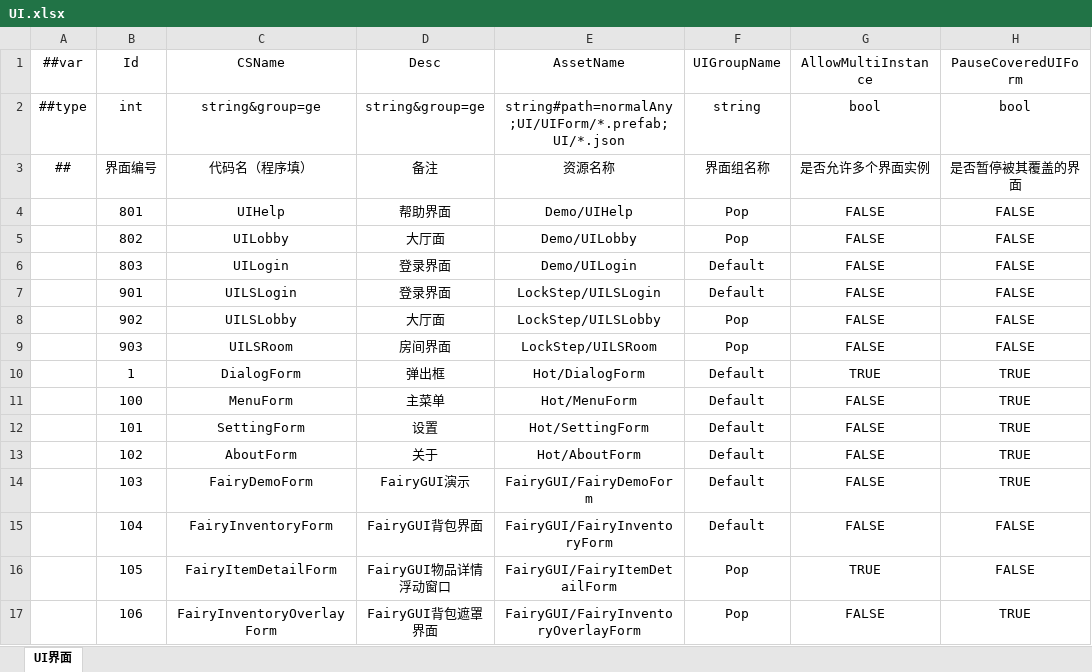
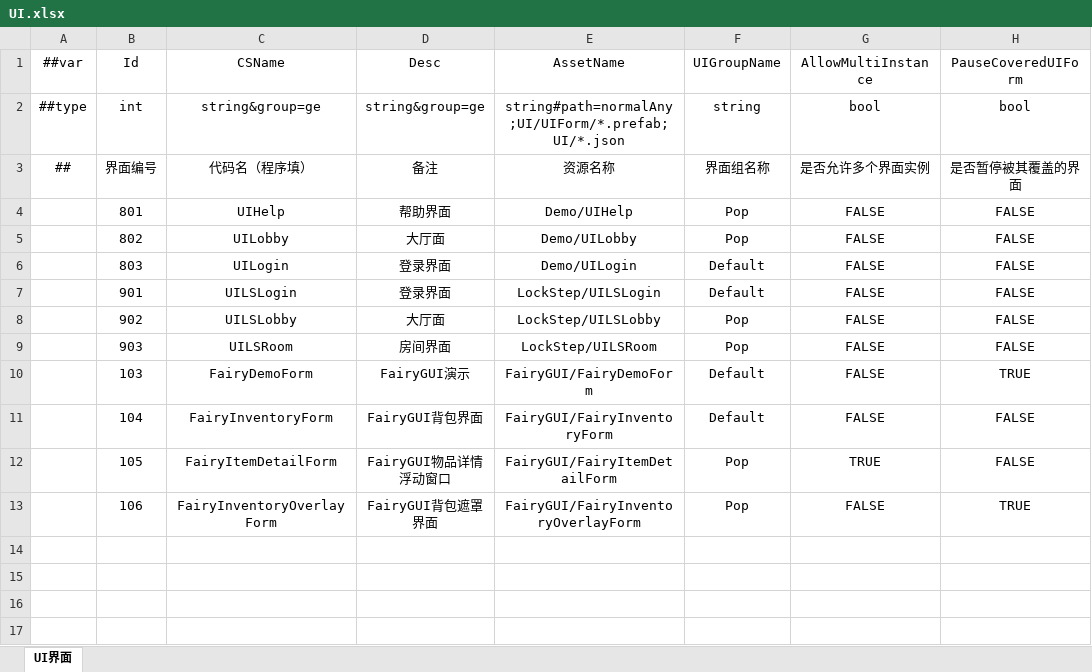
Before and after one commit to PoSuanSama/FGUI2GDK, an Excel workbook: Design/Excel/ET/Datas/Game/UI.xlsx, sheet UI界面, drawn as a sheet; values as stored, in another font and other column widths than the file's, no borders; the diff names each change by its address in the sheet, - before the commit and + after, or states it on an @@ line.

Commit message:
refactor(fgui): 删除 GameHot 侧 UGUI 界面栈

```diff
--- a/Design/Excel/ET/Datas/Game/UI.xlsx (sheet UI界面)
+++ b/Design/Excel/ET/Datas/Game/UI.xlsx (sheet UI界面)
-row 10:  | 1 | DialogForm | 弹出框 | Hot/DialogForm | Default | TRUE | TRUE
-row 11:  | 100 | MenuForm | 主菜单 | Hot/MenuForm | Default | FALSE | TRUE
-row 12:  | 101 | SettingForm | 设置 | Hot/SettingForm | Default | FALSE | TRUE
-row 13:  | 102 | AboutForm | 关于 | Hot/AboutForm | Default | FALSE | TRUE
```
Also changed, not shown: Design/Excel/GameHot/Datas/Game/UI.xlsx, 29 other files.
